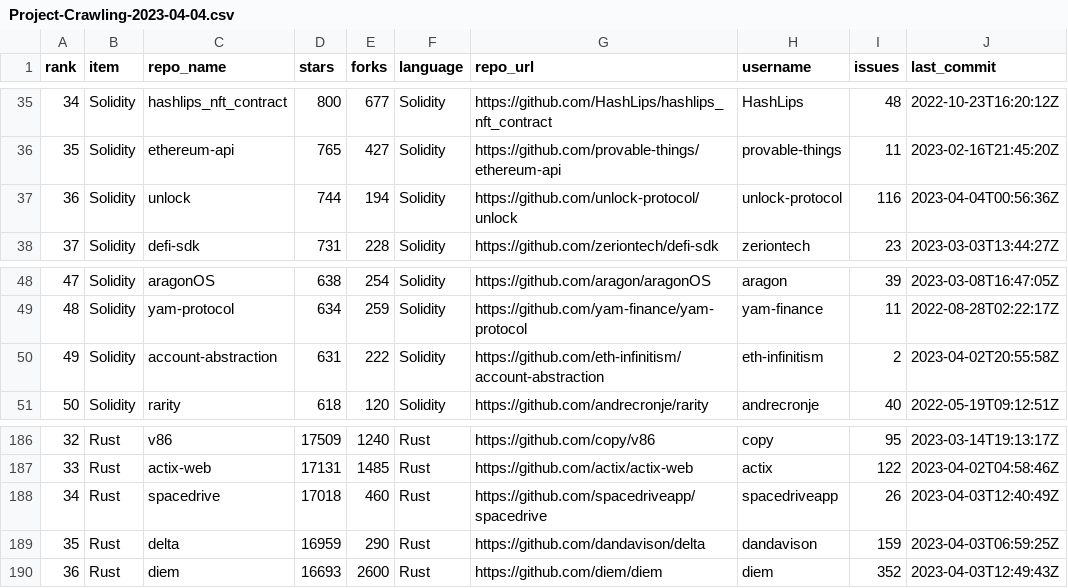
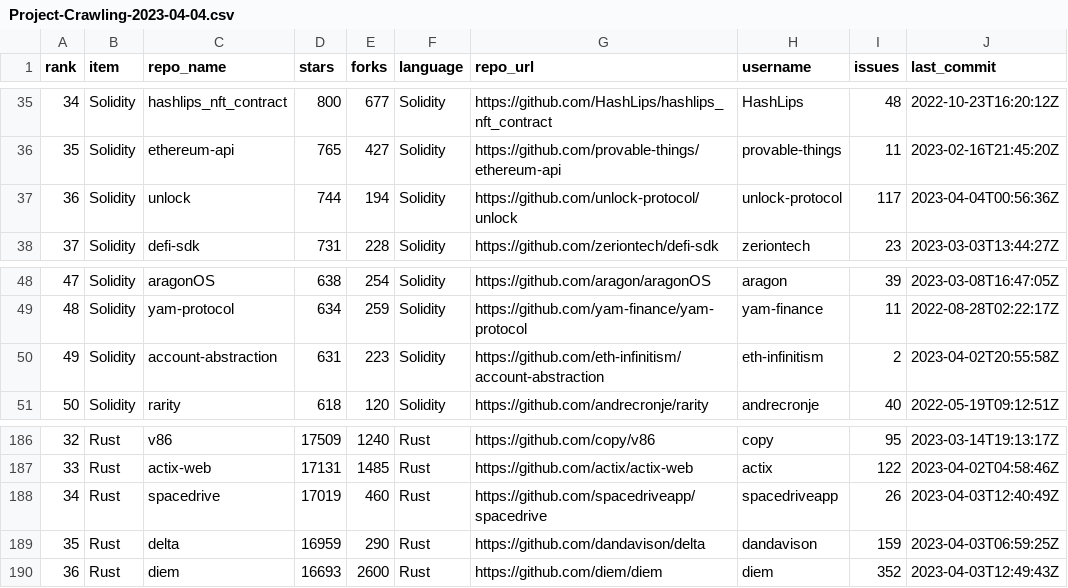
Before and after one commit to willshi88/project-crawling, a CSV file: Data/Project-Crawling-2023-04-04.csv, drawn as a sheet; only a part is shown, gaps mark what is left out; the diff covers the shown part only; the diff names each change by its address in the sheet, - before the commit and + after, or states it on an @@ line.

```diff
--- a/Data/Project-Crawling-2023-04-04.csv
+++ b/Data/Project-Crawling-2023-04-04.csv
-I37 (issues): 116
+I37 (issues): 117
-E50 (forks): 222
+E50 (forks): 223
-D188 (stars): 17018
+D188 (stars): 17019
```
Also changed, not shown: 26 edited cells elsewhere in this file, 4 other files.
